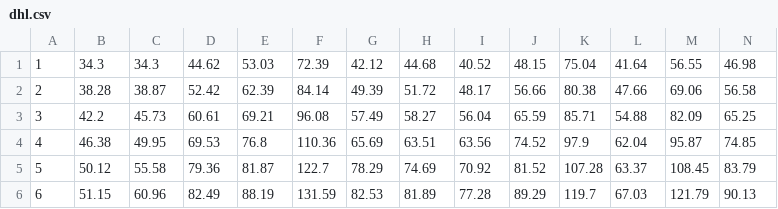
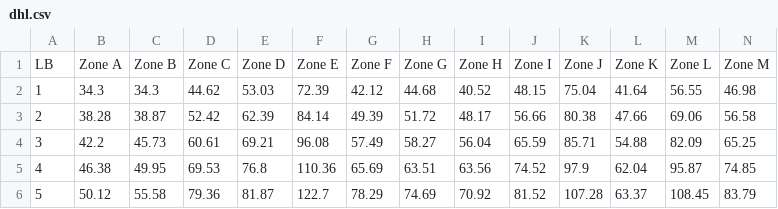
Before and after one commit to wokaio/interval-tree, a CSV file: data/dhl.csv, drawn as a sheet; only a part is shown; the shorter side is filled out with more unchanged rows; rows hold the shown columns only; the diff names each change by its address in the sheet, - before the commit and + after, or states it on an @@ line.

Commit message:
add more data

```diff
--- a/data/dhl.csv
+++ b/data/dhl.csv
+row 1: LB | Zone A | Zone B | Zone C | Zone D | Zone E | Zone F | Zone G | Zone H | Zone I | Zone J | Zone K | Zone L | Zone M
```
Also changed, not shown: 2 other files.
